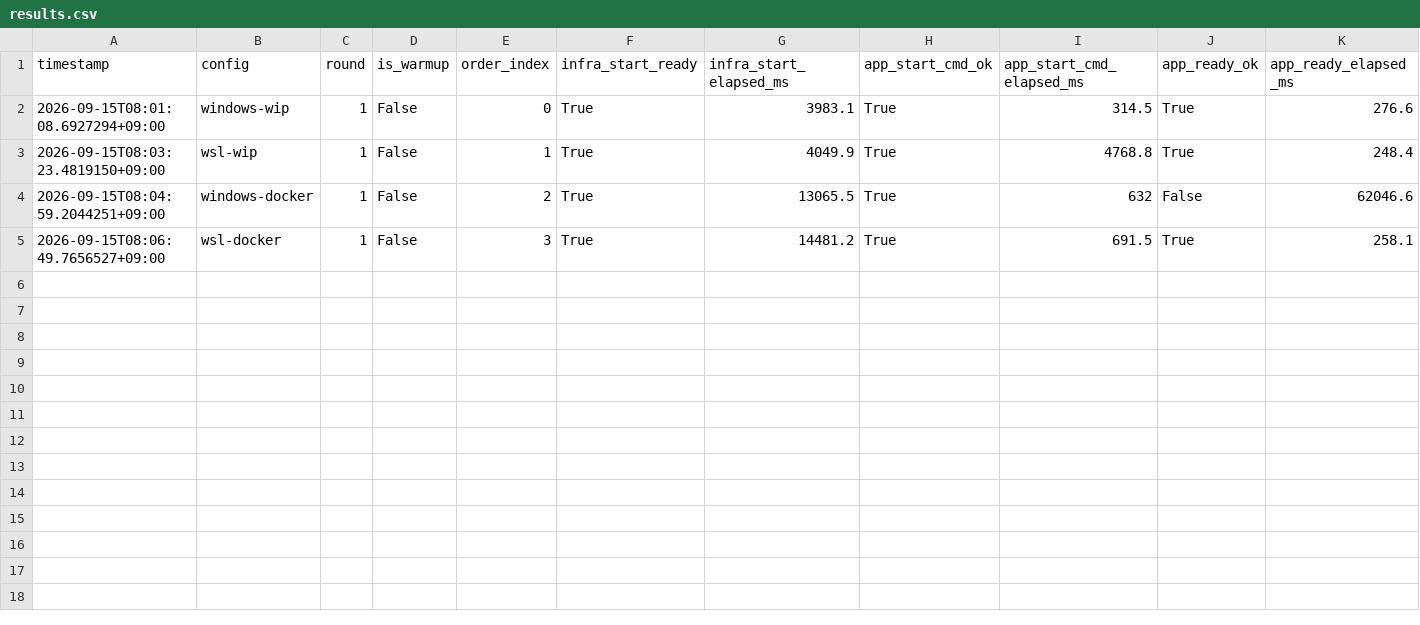
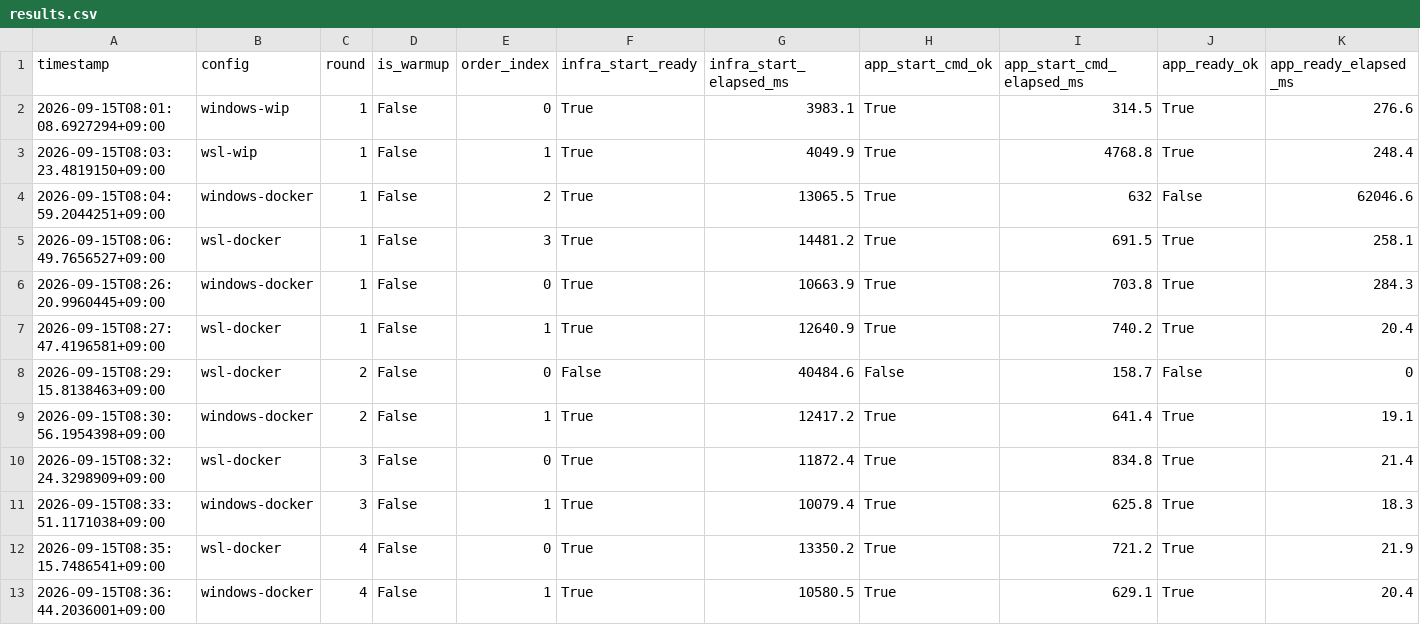
Before and after one commit to slidict/wip, a CSV file: benchmark/results/20260915-080029-pilot/results.csv, drawn as a sheet; only a part is shown; rows hold the shown columns only; the diff names each change by its address in the sheet, - before the commit and + after, or states it on an @@ line.

```diff
--- a/benchmark/results/20260915-080029-pilot/results.csv
+++ b/benchmark/results/20260915-080029-pilot/results.csv
+row 6: 2026-09-15T08:26:20.9960445+09:00 | windows-docker | 1 | False | 0 | True | 10663.9 | True | 703.8 | True | 284.3
+row 7: 2026-09-15T08:27:47.4196581+09:00 | wsl-docker | 1 | False | 1 | True | 12640.9 | True | 740.2 | True | 20.4
+row 8: 2026-09-15T08:29:15.8138463+09:00 | wsl-docker | 2 | False | 0 | False | 40484.6 | False | 158.7 | False | 0
+row 9: 2026-09-15T08:30:56.1954398+09:00 | windows-docker | 2 | False | 1 | True | 12417.2 | True | 641.4 | True | 19.1
+row 10: 2026-09-15T08:32:24.3298909+09:00 | wsl-docker | 3 | False | 0 | True | 11872.4 | True | 834.8 | True | 21.4
+row 11: 2026-09-15T08:33:51.1171038+09:00 | windows-docker | 3 | False | 1 | True | 10079.4 | True | 625.8 | True | 18.3
+row 12: 2026-09-15T08:35:15.7486541+09:00 | wsl-docker | 4 | False | 0 | True | 13350.2 | True | 721.2 | True | 21.9
+row 13: 2026-09-15T08:36:44.2036001+09:00 | windows-docker | 4 | False | 1 | True | 10580.5 | True | 629.1 | True | 20.4
```
Also changed, not shown: 10 other files.
